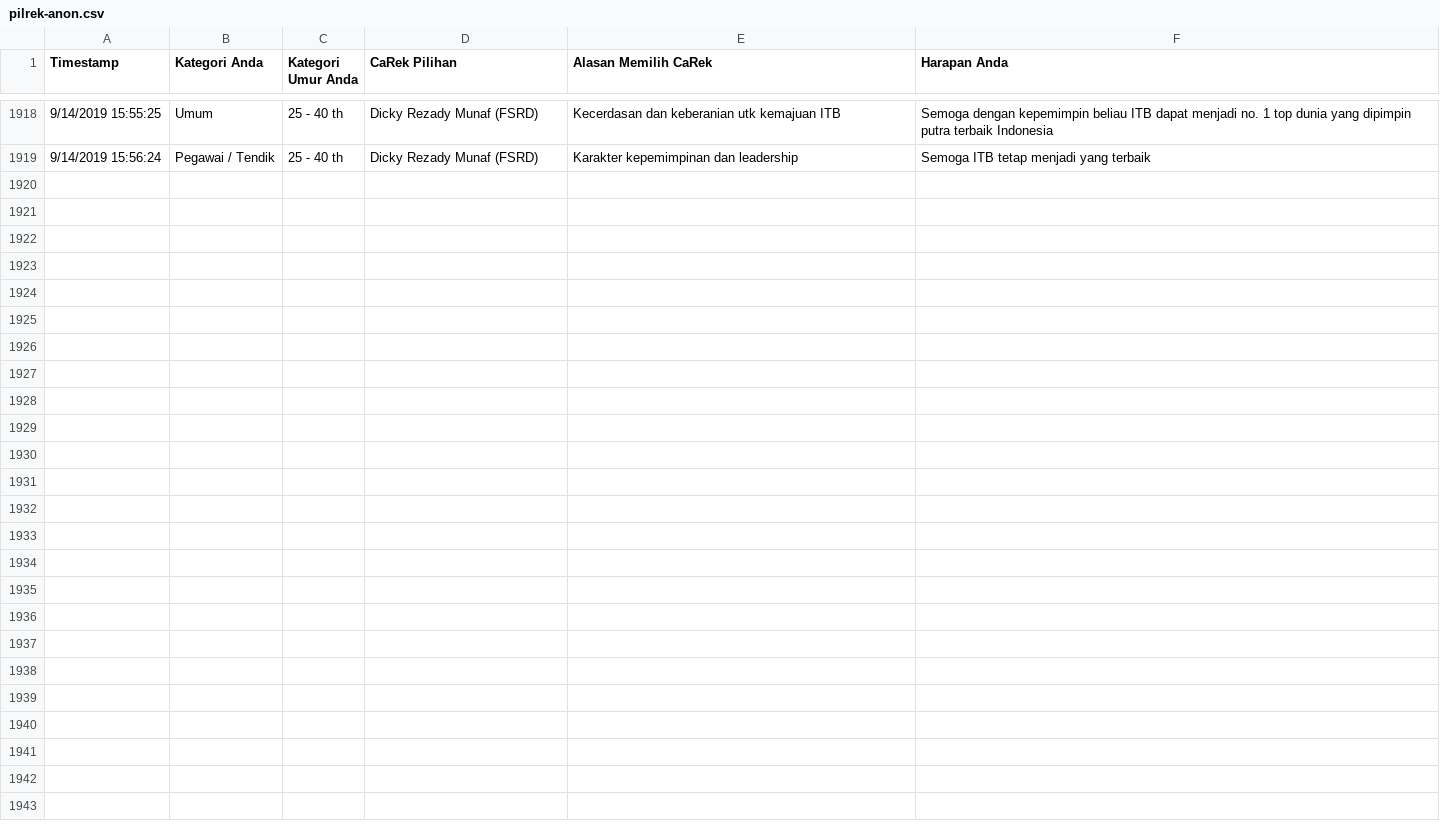
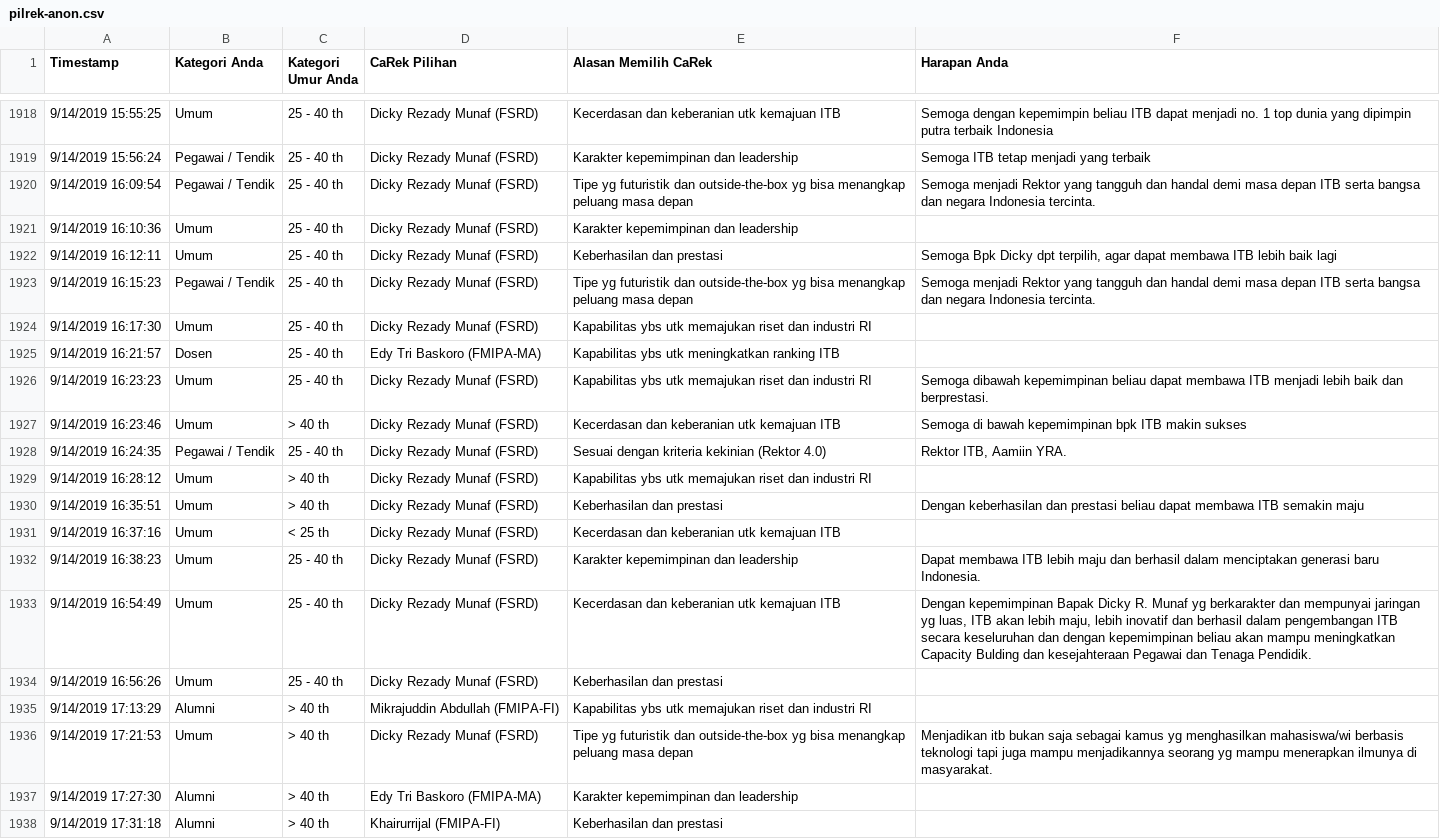
Before and after one commit to eueung/pilrek, a CSV file: pilrek-anon.csv, drawn as a sheet; only a part is shown, gaps mark what is left out; the diff covers the shown part only; the diff names each change by its address in the sheet, - before the commit and + after, or states it on an @@ line.

```diff
--- a/pilrek-anon.csv
+++ b/pilrek-anon.csv
+row 1920: 9/14/2019 16:09:54 | Pegawai / Tendik | 25 - 40 th | Dicky Rezady Munaf (FSRD) | Tipe yg futuristik dan outside-the-box yg bisa menangkap peluang masa depan | Semoga menjadi Rektor yang tangguh dan handal demi masa depan ITB serta bangsa dan negara Indonesia tercinta.
+row 1921: 9/14/2019 16:10:36 | Umum | 25 - 40 th | Dicky Rezady Munaf (FSRD) | Karakter kepemimpinan dan leadership
+row 1922: 9/14/2019 16:12:11 | Umum | 25 - 40 th | Dicky Rezady Munaf (FSRD) | Keberhasilan dan prestasi | Semoga Bpk Dicky dpt terpilih, agar dapat membawa ITB lebih baik lagi
+row 1923: 9/14/2019 16:15:23 | Pegawai / Tendik | 25 - 40 th | Dicky Rezady Munaf (FSRD) | Tipe yg futuristik dan outside-the-box yg bisa menangkap peluang masa depan | Semoga menjadi Rektor yang tangguh dan handal demi masa depan ITB serta bangsa dan negara Indonesia tercinta.
+row 1924: 9/14/2019 16:17:30 | Umum | 25 - 40 th | Dicky Rezady Munaf (FSRD) | Kapabilitas ybs utk memajukan riset dan industri RI
+row 1925: 9/14/2019 16:21:57 | Dosen | 25 - 40 th | Edy Tri Baskoro (FMIPA-MA) | Kapabilitas ybs utk meningkatkan ranking ITB
+row 1926: 9/14/2019 16:23:23 | Umum | 25 - 40 th | Dicky Rezady Munaf (FSRD) | Kapabilitas ybs utk memajukan riset dan industri RI | Semoga dibawah kepemimpinan beliau dapat membawa ITB menjadi lebih baik dan berprestasi.
+row 1927: 9/14/2019 16:23:46 | Umum | > 40 th | Dicky Rezady Munaf (FSRD) | Kecerdasan dan keberanian utk kemajuan ITB | Semoga di bawah kepemimpinan bpk ITB makin sukses
+row 1928: 9/14/2019 16:24:35 | Pegawai / Tendik | 25 - 40 th | Dicky Rezady Munaf (FSRD) | Sesuai dengan kriteria kekinian (Rektor 4.0) | Rektor ITB, Aamiin YRA.
+row 1929: 9/14/2019 16:28:12 | Umum | > 40 th | Dicky Rezady Munaf (FSRD) | Kapabilitas ybs utk memajukan riset dan industri RI
+row 1930: 9/14/2019 16:35:51 | Umum | > 40 th | Dicky Rezady Munaf (FSRD) | Keberhasilan dan prestasi | Dengan keberhasilan dan prestasi beliau dapat membawa ITB semakin maju
+row 1931: 9/14/2019 16:37:16 | Umum | < 25 th | Dicky Rezady Munaf (FSRD) | Kecerdasan dan keberanian utk kemajuan ITB
+row 1932: 9/14/2019 16:38:23 | Umum | 25 - 40 th | Dicky Rezady Munaf (FSRD) | Karakter kepemimpinan dan leadership | Dapat membawa ITB lebih maju dan berhasil dalam menciptakan generasi baru Indonesia.
+row 1933: 9/14/2019 16:54:49 | Umum | 25 - 40 th | Dicky Rezady Munaf (FSRD) | Kecerdasan dan keberanian utk kemajuan ITB | Dengan kepemimpinan Bapak Dicky R. Munaf yg berkarakter dan mempunyai jaringan yg luas, ITB akan lebih maju, lebih inovatif dan berhasil dalam pengembangan ITB secara keseluruhan dan dengan kepemimpinan beliau akan mampu meningkatkan Capacity Bulding dan kesejahteraan Pegawai dan Tenaga Pendidik.
+row 1934: 9/14/2019 16:56:26 | Umum | 25 - 40 th | Dicky Rezady Munaf (FSRD) | Keberhasilan dan prestasi
+row 1935: 9/14/2019 17:13:29 | Alumni | > 40 th | Mikrajuddin Abdullah (FMIPA-FI) | Kapabilitas ybs utk memajukan riset dan industri RI
+row 1936: 9/14/2019 17:21:53 | Umum | > 40 th | Dicky Rezady Munaf (FSRD) | Tipe yg futuristik dan outside-the-box yg bisa menangkap peluang masa depan | Menjadikan itb bukan saja sebagai kamus yg menghasilkan mahasiswa/wi berbasis teknologi tapi juga mampu menjadikannya seorang yg mampu menerapkan ilmunya di masyarakat.
+row 1937: 9/14/2019 17:27:30 | Alumni | > 40 th | Edy Tri Baskoro (FMIPA-MA) | Karakter kepemimpinan dan leadership
+row 1938: 9/14/2019 17:31:18 | Alumni | > 40 th | Khairurrijal (FMIPA-FI) | Keberhasilan dan prestasi
```
Also changed, not shown: 9 added rows elsewhere in this file, pilrek.csv.
